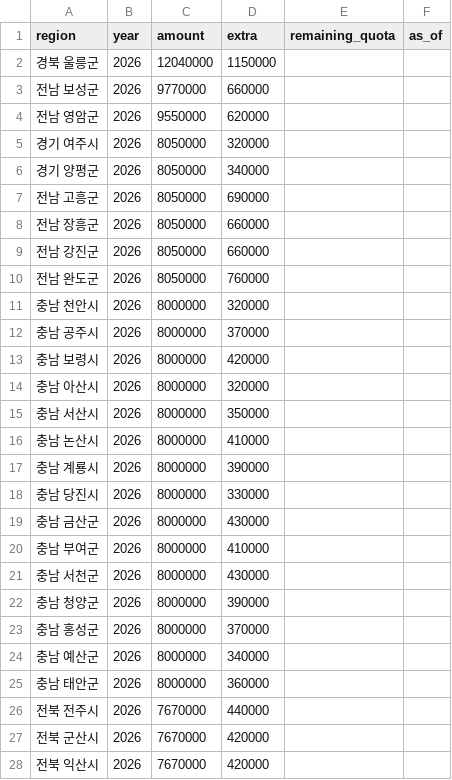
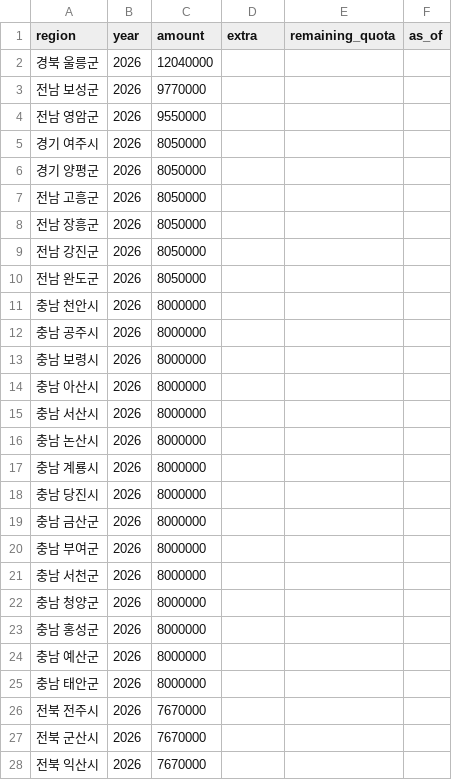
Before and after one commit to EVNSolution/buildup-ev, a CSV file: db/seed/subsidy_local.csv, drawn as a sheet; only a part is shown; the diff covers the shown part only.

```diff
--- a/db/seed/subsidy_local.csv
+++ b/db/seed/subsidy_local.csv
@@ -1,28 +1,28 @@
 region,year,amount,extra,remaining_quota,as_of
-경북 울릉군,2026,12040000,1150000,,
-전남 보성군,2026,9770000,660000,,
-전남 영암군,2026,9550000,620000,,
-경기 여주시,2026,8050000,320000,,
-경기 양평군,2026,8050000,340000,,
-전남 고흥군,2026,8050000,690000,,
-전남 장흥군,2026,8050000,660000,,
-전남 강진군,2026,8050000,660000,,
-전남 완도군,2026,8050000,760000,,
-충남 천안시,2026,8000000,320000,,
-충남 공주시,2026,8000000,370000,,
-충남 보령시,2026,8000000,420000,,
-충남 아산시,2026,8000000,320000,,
-충남 서산시,2026,8000000,350000,,
-충남 논산시,2026,8000000,410000,,
-충남 계룡시,2026,8000000,390000,,
-충남 당진시,2026,8000000,330000,,
-충남 금산군,2026,8000000,430000,,
-충남 부여군,2026,8000000,410000,,
-충남 서천군,2026,8000000,430000,,
-충남 청양군,2026,8000000,390000,,
-충남 홍성군,2026,8000000,370000,,
-충남 예산군,2026,8000000,340000,,
-충남 태안군,2026,8000000,360000,,
-전북 전주시,2026,7670000,440000,,
-전북 군산시,2026,7670000,420000,,
-전북 익산시,2026,7670000,420000,,
+경북 울릉군,2026,12040000,,,
+전남 보성군,2026,9770000,,,
+전남 영암군,2026,9550000,,,
+경기 여주시,2026,8050000,,,
+경기 양평군,2026,8050000,,,
+전남 고흥군,2026,8050000,,,
+전남 장흥군,2026,8050000,,,
+전남 강진군,2026,8050000,,,
+전남 완도군,2026,8050000,,,
+충남 천안시,2026,8000000,,,
+충남 공주시,2026,8000000,,,
+충남 보령시,2026,8000000,,,
+충남 아산시,2026,8000000,,,
+충남 서산시,2026,8000000,,,
+충남 논산시,2026,8000000,,,
+충남 계룡시,2026,8000000,,,
+충남 당진시,2026,8000000,,,
+충남 금산군,2026,8000000,,,
+충남 부여군,2026,8000000,,,
+충남 서천군,2026,8000000,,,
+충남 청양군,2026,8000000,,,
+충남 홍성군,2026,8000000,,,
+충남 예산군,2026,8000000,,,
+충남 태안군,2026,8000000,,,
+전북 전주시,2026,7670000,,,
+전북 군산시,2026,7670000,,,
+전북 익산시,2026,7670000,,,
```
Also changed, not shown: 134 edited cells elsewhere in this file, db/seed/option_group.csv, db/seed/option_price.csv, 10 other files.
